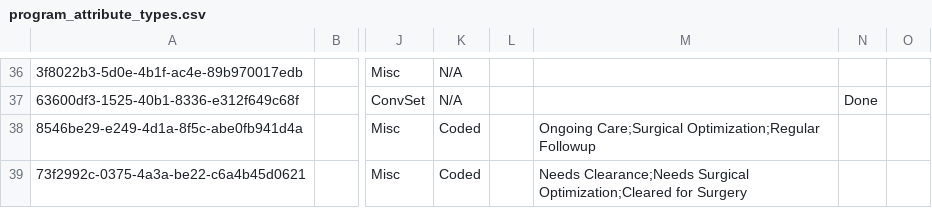
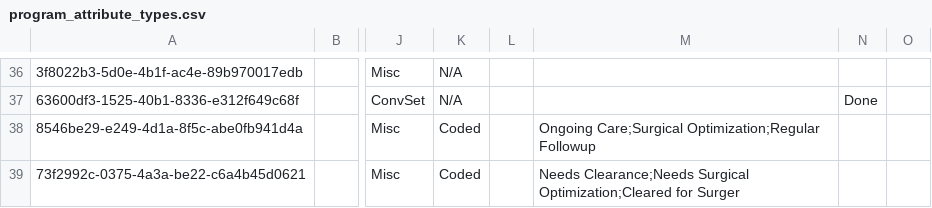
Before and after one commit to globalhealthcoalition/openmrs-config-ghc, a CSV file: configuration/concepts/program_attribute_types.csv, drawn as a sheet; only a part is shown, gaps mark what is left out; the diff names each change by its address in the sheet, - before the commit and + after, or states it on an @@ line.

Commit message:
GHC-104: Edit surgery

```diff
--- a/configuration/concepts/program_attribute_types.csv
+++ b/configuration/concepts/program_attribute_types.csv
-M39: …Optimization;Cleared for Surgery
+M39: …Optimization;Cleared for Surger
```
